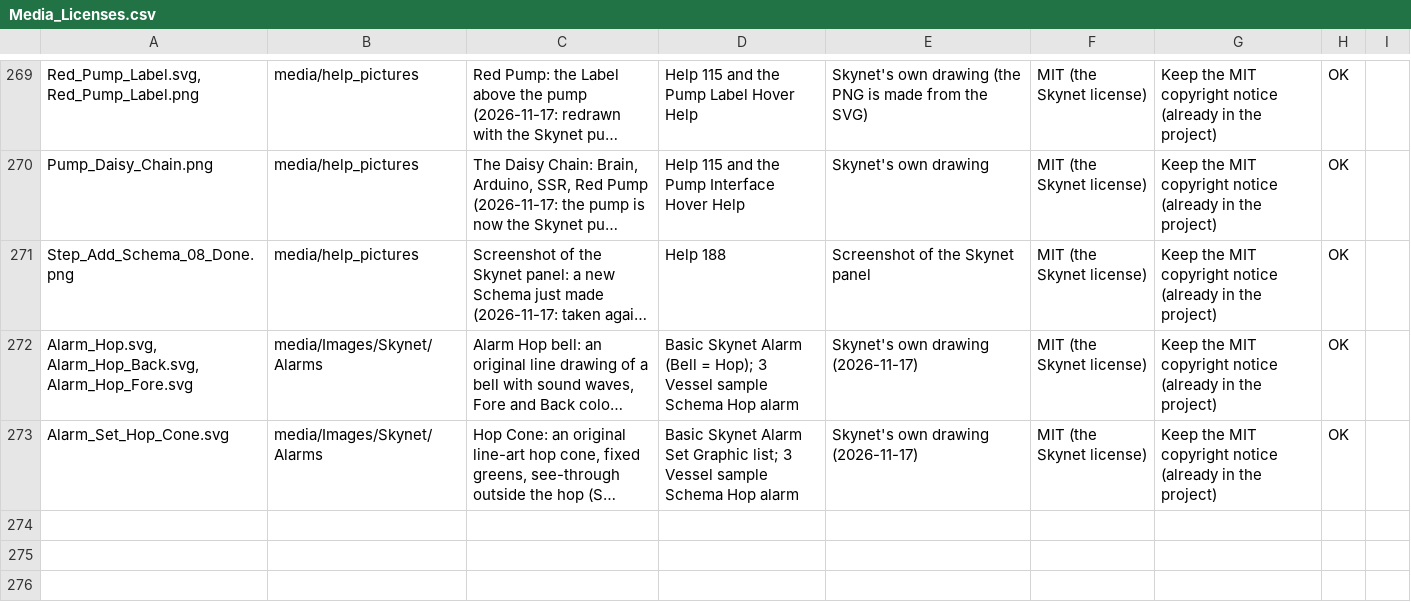
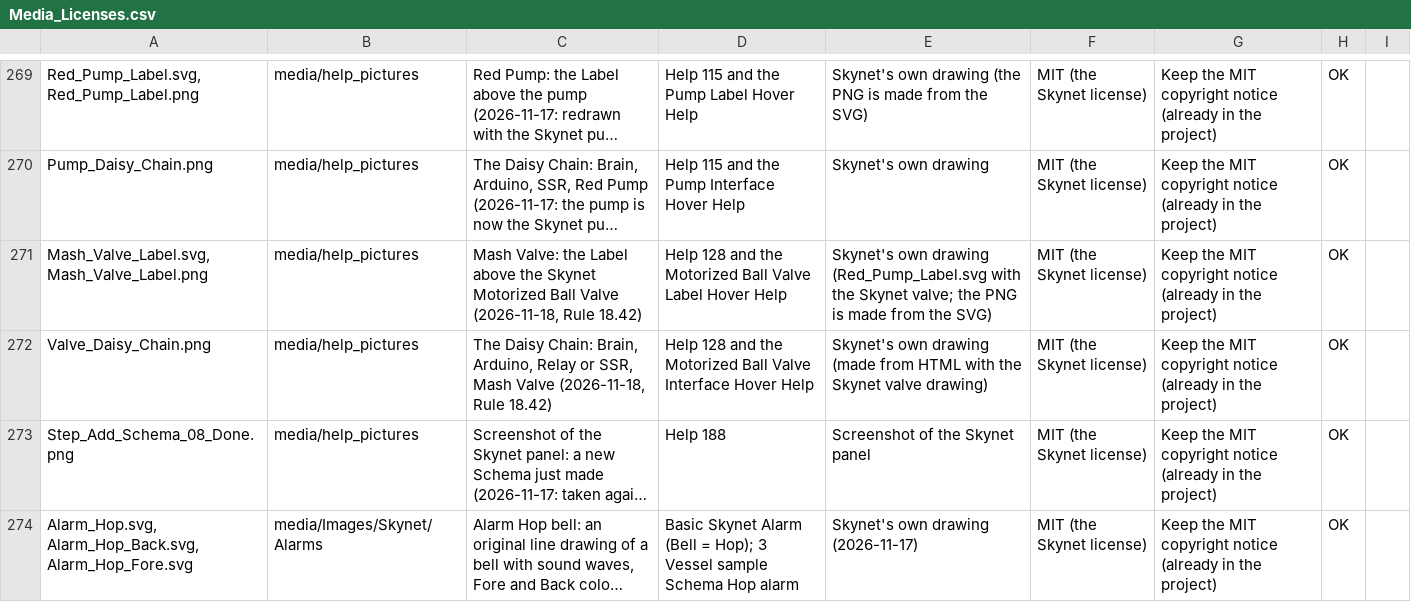
Before and after one commit to oakbarn/Skynet_Brewery, a CSV file: docs/Media_Licenses.csv, drawn as a sheet; only a part is shown, gaps mark what is left out; the shorter side is filled out with more unchanged rows; long unchanged cells end in …; the diff names each change by its address in the sheet, - before the commit and + after, or states it on an @@ line.

```diff
--- a/docs/Media_Licenses.csv
+++ b/docs/Media_Licenses.csv
+row 271: Mash_Valve_Label.svg, Mash_Valve_Label.png | media/help_pictures | Mash Valve: the Label above the Skynet Motorized Ball Valve (2026-11-18, Rule 18.42) | Help 128 and the Motorized Ball Valve Label Hover Help | Skynet's own drawing (Red_Pump_Label.svg with the Skynet valve; the PNG is made from the SVG) | MIT (the Skynet license) | Keep the MIT copyright notice (already in the project) | OK
+row 272: Valve_Daisy_Chain.png | media/help_pictures | The Daisy Chain: Brain, Arduino, Relay or SSR, Mash Valve (2026-11-18, Rule 18.42) | Help 128 and the Motorized Ball Valve Interface Hover Help | Skynet's own drawing (made from HTML with the Skynet valve drawing) | MIT (the Skynet license) | Keep the MIT copyright notice (already in the project) | OK
```
Also changed, not shown: 11 other files.
